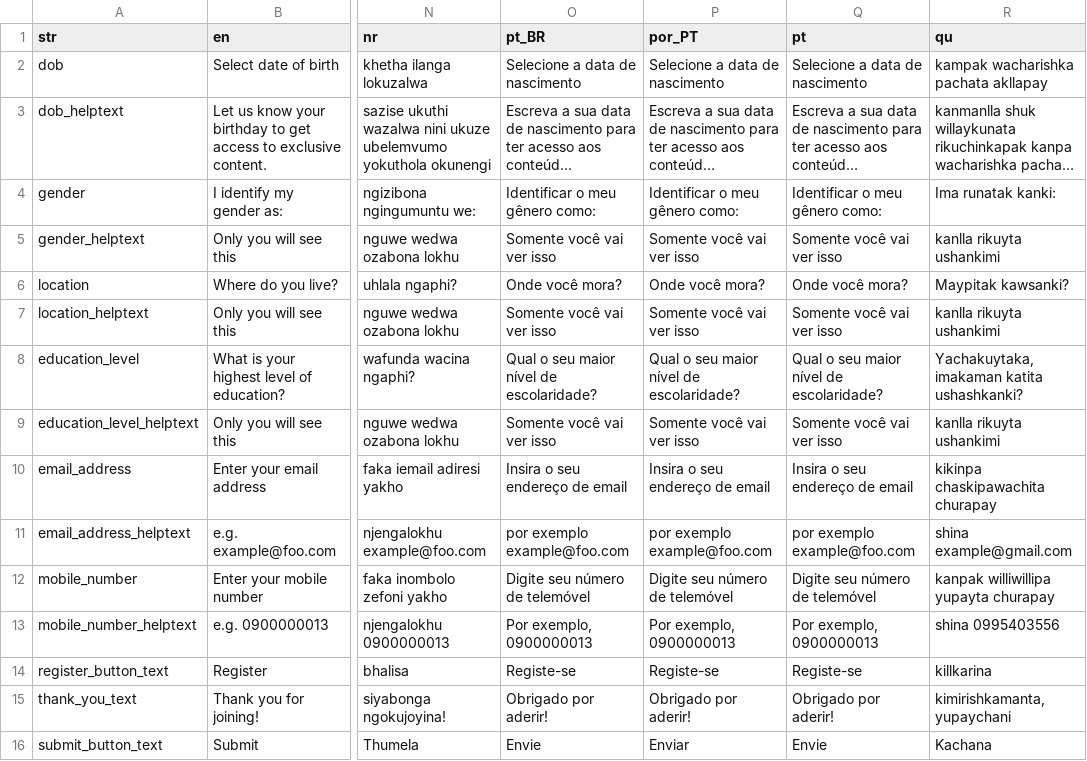
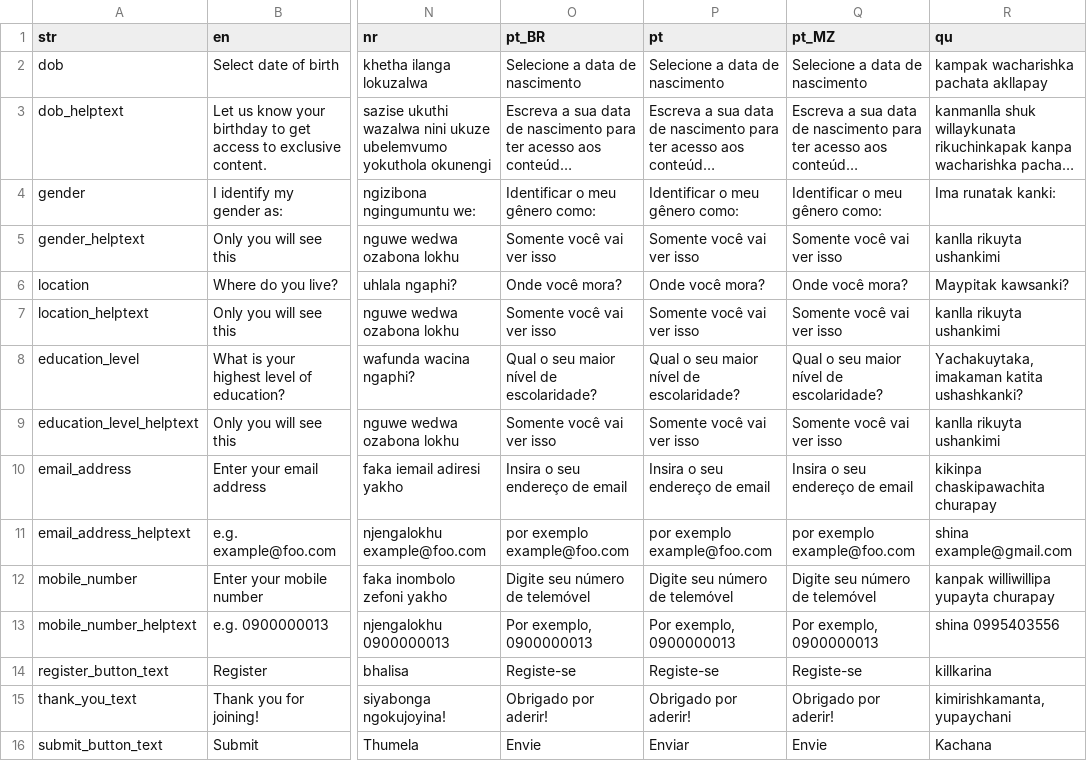
Before and after one commit to unicef/iogt, a CSV file: iogt_content_migration/files/registration_survey_translations.csv, drawn as a sheet; only a part is shown, gaps mark what is left out; long unchanged cells end in …; the diff names each change by its address in the sheet, - before the commit and + after, or states it on an @@ line.

Commit message:
Use pt_PT for reg survey during migration

```diff
--- a/iogt_content_migration/files/registration_survey_translations.csv
+++ b/iogt_content_migration/files/registration_survey_translations.csv
-P1: por_PT
+P1: pt
-Q1: pt
+Q1: pt_MZ
```
